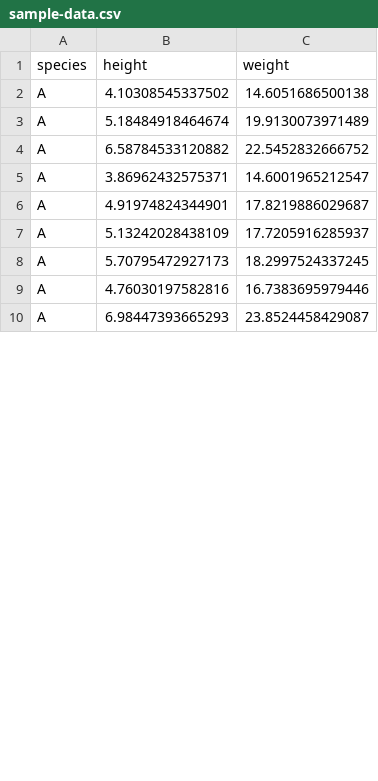
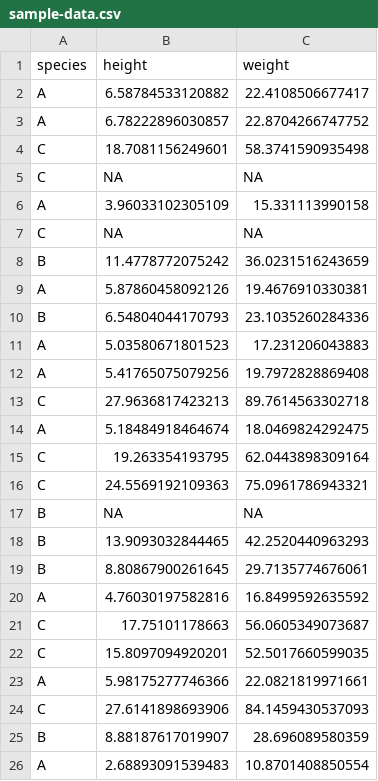
Before and after one commit to BIOL275-MSUM/BIOL275-MSUM.github.io, a CSV file: sample-data.csv, drawn as a sheet; only a part is shown; the diff covers the shown part only.

```diff
--- a/sample-data.csv
+++ b/sample-data.csv
@@ -1,10 +1,26 @@
 "species","height","weight"
-"A",4.10308545337502,14.6051686500138
-"A",5.18484918464674,19.9130073971489
-"A",6.58784533120882,22.5452832666752
-"A",3.86962432575371,14.6001965212547
-"A",4.91974824344901,17.8219886029687
-"A",5.13242028438109,17.7205916285937
-"A",5.70795472927173,18.2997524337245
-"A",4.76030197582816,16.7383695979446
-"A",6.98447393665293,23.8524458429087
+"A",6.58784533120882,22.4108506677417
+"A",6.78222896030857,22.8704266747752
+"C",18.7081156249601,58.3741590935498
+"C",NA,NA
+"A",3.96033102305109,15.331113990158
+"C",NA,NA
+"B",11.4778772075242,36.0231516243659
+"A",5.87860458092126,19.4676910330381
+"B",6.54804044170793,23.1035260284336
+"A",5.03580671801523,17.231206043883
+"A",5.41765075079256,19.7972828869408
+"C",27.9636817423213,89.7614563302718
+"A",5.18484918464674,18.0469824292475
+"C",19.263354193795,62.0443898309164
+"C",24.5569192109363,75.0961786943321
+"B",NA,NA
+"B",13.9093032844465,42.2520440963293
+"B",8.80867900261645,29.7135774676061
+"A",4.76030197582816,16.8499592635592
+"C",17.75101178663,56.0605349073687
+"C",15.8097094920201,52.5017660599035
+"A",5.98175277746366,22.0821819971661
+"C",27.6141898693906,84.1459430537093
+"B",8.88187617019907,28.696089580359
+"A",2.68893091539483,10.8701408850554
```
Also changed, not shown: 16 added rows, 5 removed rows and 31 edited cells elsewhere in this file, 2 other files.
